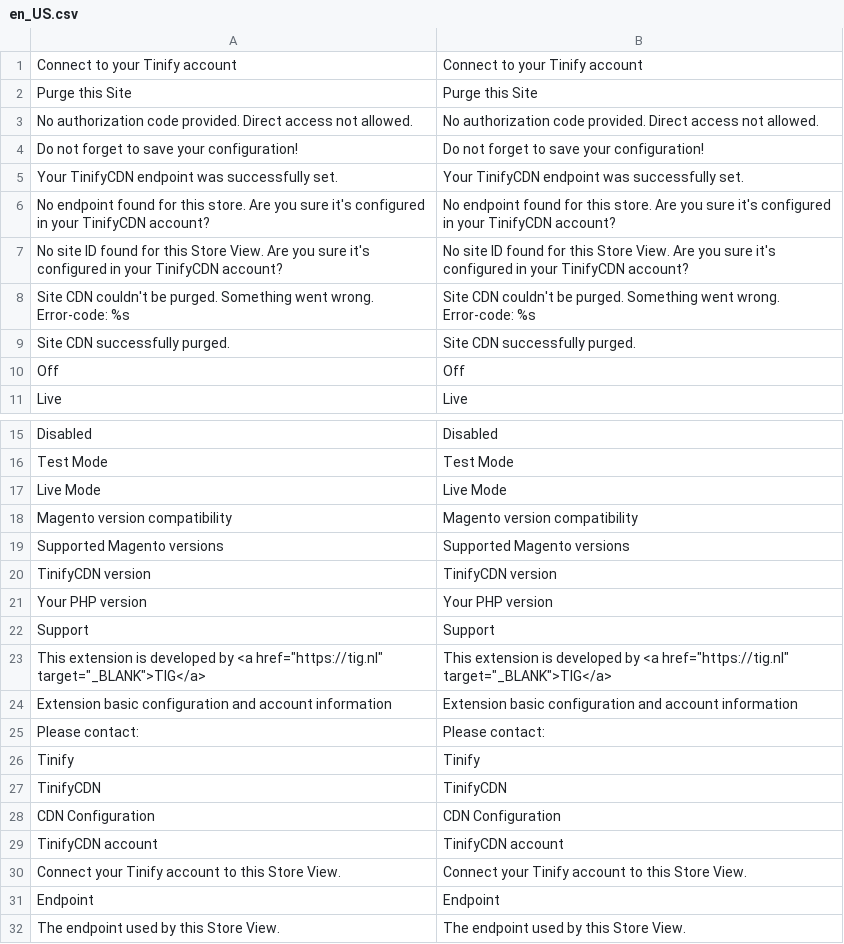
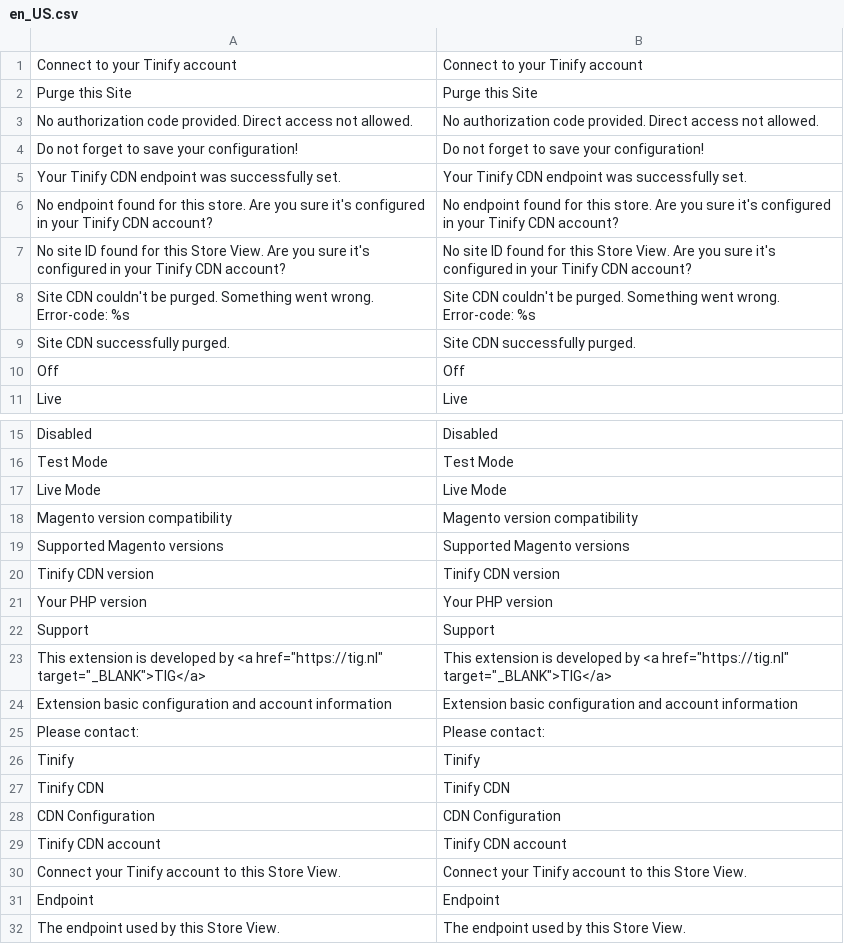
Before and after one commit to tig-nl/tinifycdn-magento2, a CSV file: i18n/en_US.csv, drawn as a sheet; only a part is shown, gaps mark what is left out.

```diff
--- a/i18n/en_US.csv
+++ b/i18n/en_US.csv
@@ -4,5 +4,5 @@
 "Do not forget to save your configuration!","Do not forget to save your configuration!"
-"Your TinifyCDN endpoint was successfully set.","Your TinifyCDN endpoint was successfully set."
-"No endpoint found for this store. Are you sure it's configured in your TinifyCDN account?","No endpoint found for this store. Are you sure it's configured in your TinifyCDN account?"
-"No site ID found for this Store View. Are you sure it's configured in your TinifyCDN account?","No site ID found for this Store View. Are you sure it's configured in your TinifyCDN account?"
+"Your Tinify CDN endpoint was successfully set.","Your Tinify CDN endpoint was successfully set."
+"No endpoint found for this store. Are you sure it's configured in your Tinify CDN account?","No endpoint found for this store. Are you sure it's configured in your Tinify CDN account?"
+"No site ID found for this Store View. Are you sure it's configured in your Tinify CDN account?","No site ID found for this Store View. Are you sure it's configured in your Tinify CDN account?"
 "Site CDN couldn't be purged. Something went wrong. Error-code: %s","Site CDN couldn't be purged. Something went wrong. Error-code: %s"
@@ -19,3 +19,3 @@ Disabled,Disabled
 "Supported Magento versions","Supported Magento versions"
-"TinifyCDN version","TinifyCDN version"
+"Tinify CDN version","Tinify CDN version"
 "Your PHP version","Your PHP version"
@@ -26,5 +26,5 @@ Support,Support
 Tinify,Tinify
-TinifyCDN,TinifyCDN
+Tinify CDN,Tinify CDN
 "CDN Configuration","CDN Configuration"
-"TinifyCDN account","TinifyCDN account"
+"Tinify CDN account","Tinify CDN account"
 "Connect your Tinify account to this Store View.","Connect your Tinify account to this Store View."
```
Also changed, not shown: 8 other files.
